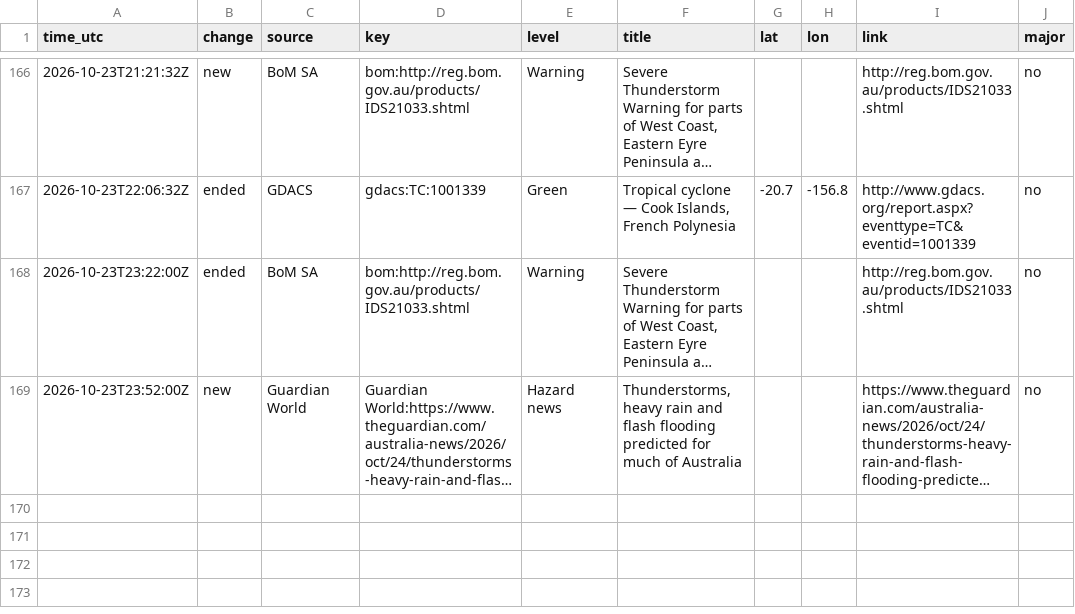
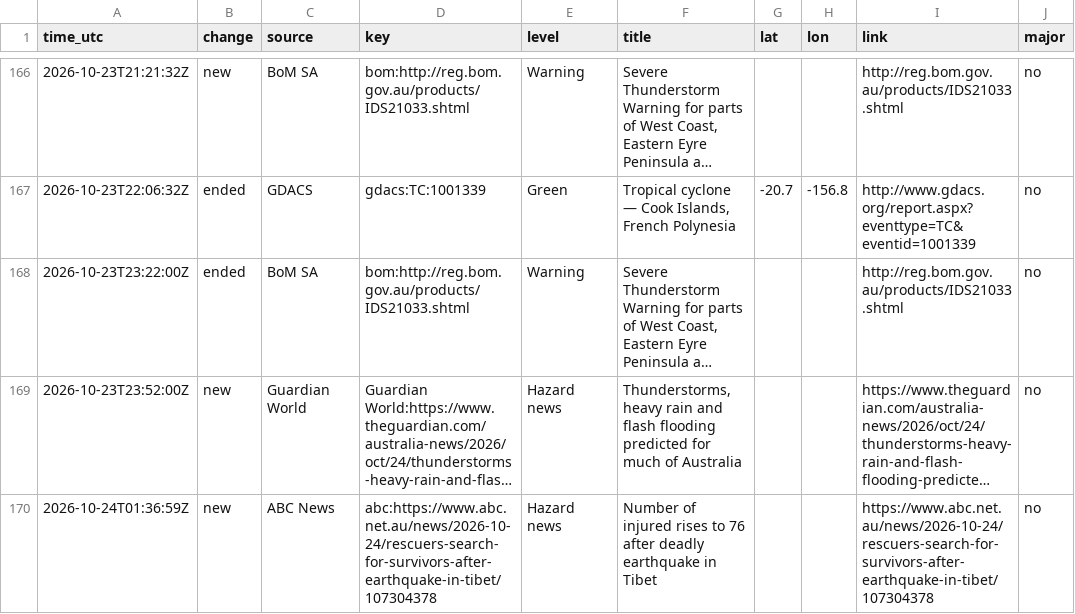
Before and after one commit to samuelmarcus-cell/hazard-alerts, a CSV file: events_log.csv, drawn as a sheet; only a part is shown, gaps mark what is left out; long unchanged cells end in …; the diff names each change by its address in the sheet, - before the commit and + after, or states it on an @@ line.

Commit message:
Update state and event log

```diff
--- a/events_log.csv
+++ b/events_log.csv
+row 170: 2026-10-24T01:36:59Z | new | ABC News | abc:https://www.abc.net.au/news/2026-10-24/rescuers-search-for-survivors-after-earthquake-in-tibet/107304378 | Hazard news | Number of injured rises to 76 after deadly earthquake in Tibet |  |  | https://www.abc.net.au/news/2026-10-24/rescuers-search-for-survivors-after-earthquake-in-tibet/107304378 | no
```
Also changed, not shown: 1 other file.
